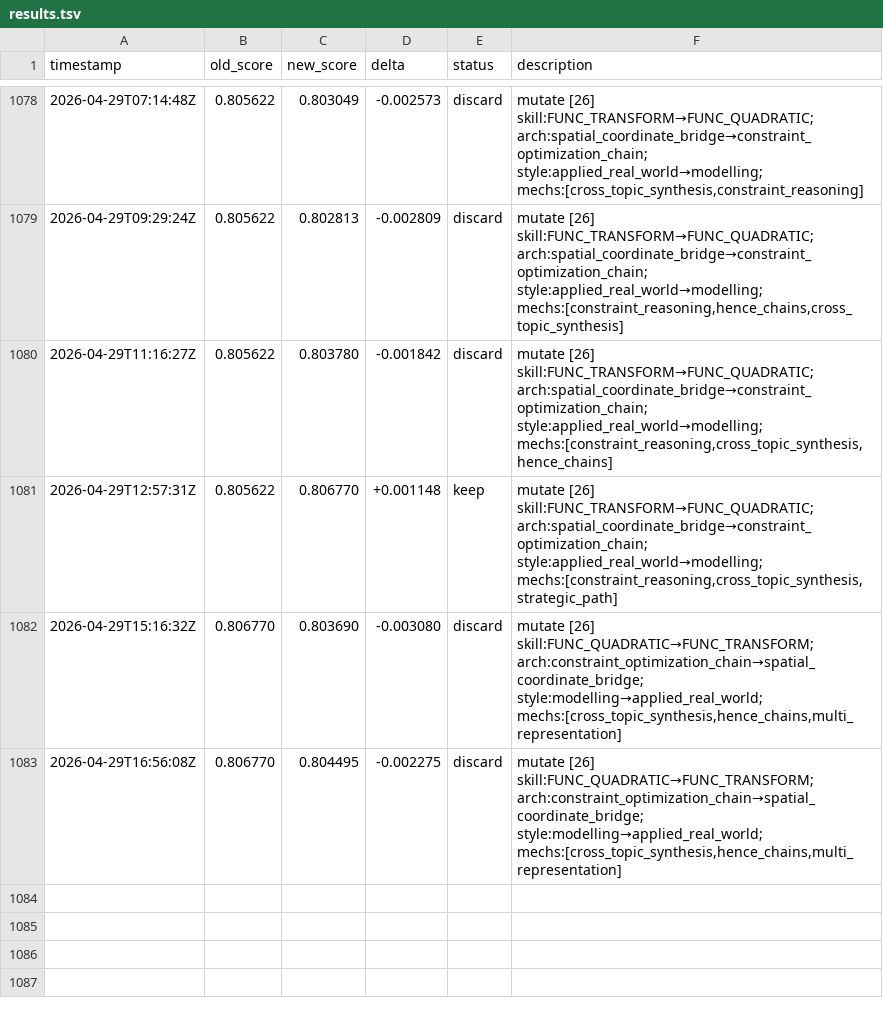
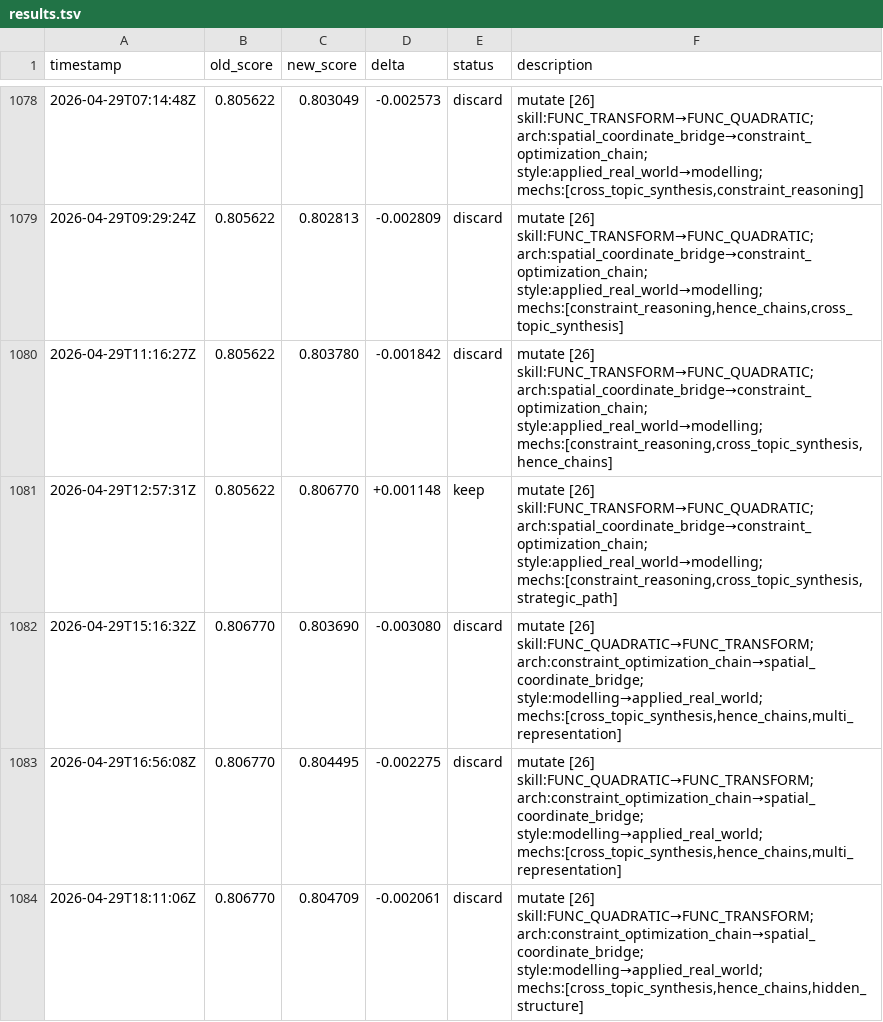
Before and after one commit to jhk7784/autoquestions, a TSV file: results.tsv, drawn as a sheet; only a part is shown, gaps mark what is left out.

Commit message:
cycle: run-25125786430

```diff
--- a/results.tsv
+++ b/results.tsv
@@ -1083 +1083,2 @@ timestamp	old_score	new_score	delta	status	description
 2026-04-29T16:56:08Z	0.806770	0.804495	-0.002275	discard	mutate [26] skill:FUNC_QUADRATIC→FUNC_TRANSFORM; arch:constraint_optimization_chain→spatial_coordinate_bridge; style:modelling→applied_real_world; mechs:[cross_topic_synthesis,hence_chains,multi_representation]
+2026-04-29T18:11:06Z	0.806770	0.804709	-0.002061	discard	mutate [26] skill:FUNC_QUADRATIC→FUNC_TRANSFORM; arch:constraint_optimization_chain→spatial_coordinate_bridge; style:modelling→applied_real_world; mechs:[cross_topic_synthesis,hence_chains,hidden_structure]
```
